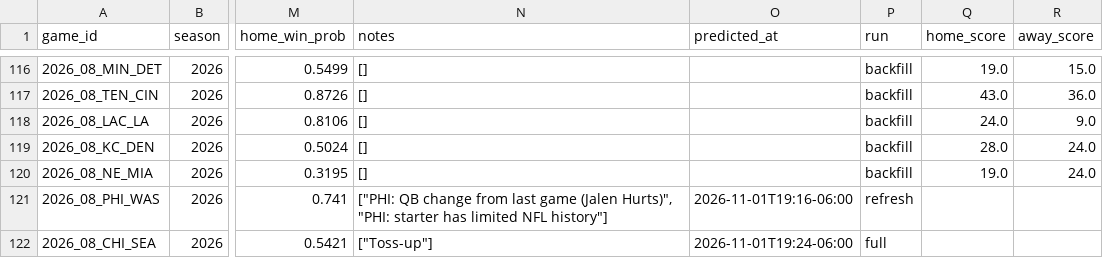
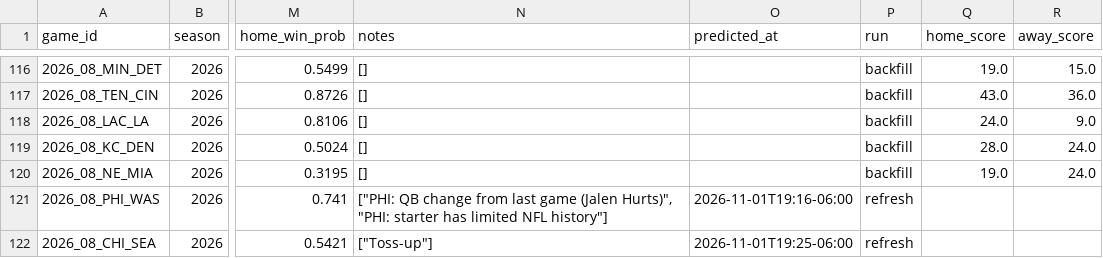
Before and after one commit to murphyryan625/nfl-predictor, a CSV file: data/predictions.csv, drawn as a sheet; only a part is shown, gaps mark what is left out; the diff names each change by its address in the sheet, - before the commit and + after, or states it on an @@ line.

```diff
--- a/data/predictions.csv
+++ b/data/predictions.csv
-O122 (predicted_at): 2026-11-01T19:24-06:00
+O122 (predicted_at): 2026-11-01T19:25-06:00
-P122 (run): full
+P122 (run): refresh
```
Also changed, not shown: 2 other files.
